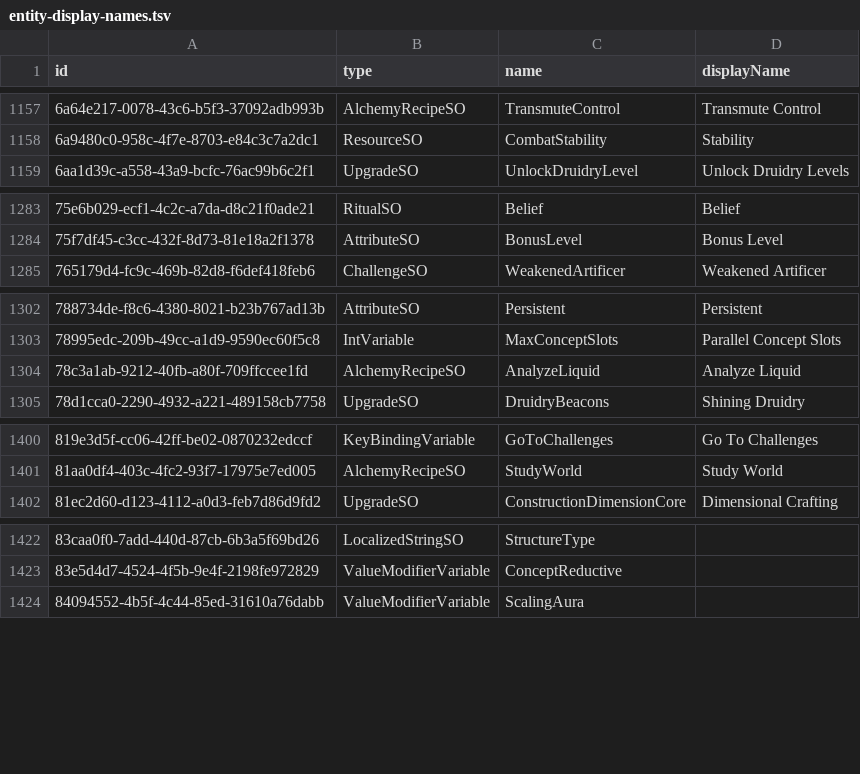
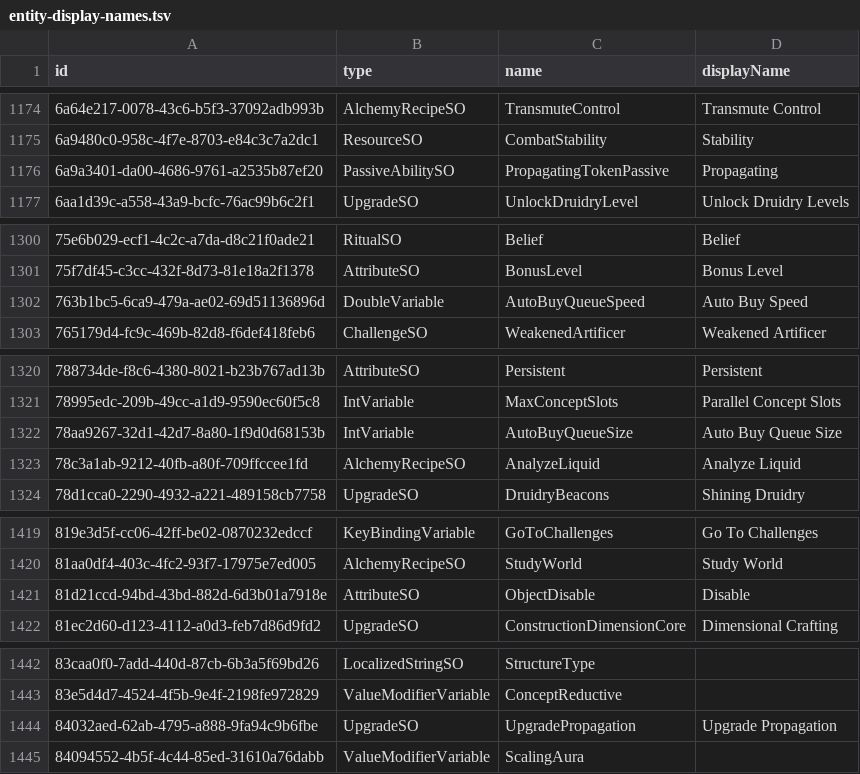
Before and after one commit to Vojow/OrbOfCreation-ModSuite, a TSV file: data/entity-display-names.tsv, drawn as a sheet; only a part is shown, gaps mark what is left out; the diff covers the shown part only.

Commit message:
One uv-managed tools project with the extracted v1.0.5-2 game dataset committed (#125)
### Why?

Three independent extraction toolchains grew around the same need — the
private research scripts, the suite's hand-fed TSV import chain, and PR
#104's standalone scripts — each with its own paths, filters, and
irreconcilable census numbers. The developer permits distributing
extracted raw game data, so the dataset itself can be committed and
every consumer (docs, tests, planning) reads one versioned truth without
owning a scan toolchain.

### How?

`tools/` becomes the repository's single uv-managed Python project
(`orb-gamedata` with extract/query/verify/report commands, plus
compatibility entry points for the existing scripts). The committed
dataset is the full serialized content model (2,894 objects / 142
classes), the UUID-backed catalog (2,818 entities / 141 types), the
progression graph, and single-provenance TSV/message views — all
build-pinned to product 1.0.5-2 with per-file hashes, verified offline
in CI.

### Decisions

- The dataset is committed (~17 MB of JSON), not
gitignored-and-regenerated: consumers read a versioned artifact and
`verify` fails loud on drift between the committed data and a fresh
scan.
- Census discrepancies are resolved rather than picked between: the
historical 2,858 was an older build (36 objects of build skew) and 2,818
is the UUID-filtered identity view of the same content — both now derive
from one committed model with an exact reconciliation.
- Extraction admits a game copy by serialized product/Unity version, not
OS-specific assembly hashes, so Windows installs and macOS apps produce
byte-identical output.
- The progression atlas and report outputs stay regenerable rather than
committed.

### Callouts

- `tests/OrbModding.Tests` entity-mapping pin moves 2,792 → 2,818 to
match the audited extraction; the delta is the reconciliation above, not
a filter change.
- `data/source/message.txt` and the entity TSVs are now generated solely
by this extractor — the hand-fed import path is retired.
- `docs/reverse-engineering/requirements.md` gains the
PrerequisiteLinkSO tier semantics; the in-flight MCP mission branch also
extends that file and will re-merge main after this lands.

```diff
--- a/data/entity-display-names.tsv
+++ b/data/entity-display-names.tsv
@@ -1158,2 +1175,3 @@ id	type	name	displayName
 6a9480c0-958c-4f7e-8703-e84c3c7a2dc1	ResourceSO	CombatStability	Stability
+6a9a3401-da00-4686-9761-a2535b87ef20	PassiveAbilitySO	PropagatingTokenPassive	Propagating
 6aa1d39c-a558-43a9-bcfc-76ac99b6c2f1	UpgradeSO	UnlockDruidryLevel	Unlock Druidry Levels
@@ -1284,2 +1301,3 @@ id	type	name	displayName
 75f7df45-c3cc-432f-8d73-81e18a2f1378	AttributeSO	BonusLevel	Bonus Level
+763b1bc5-6ca9-479a-ae02-69d51136896d	DoubleVariable	AutoBuyQueueSpeed	Auto Buy Speed
 765179d4-fc9c-469b-82d8-f6def418feb6	ChallengeSO	WeakenedArtificer	Weakened Artificer
@@ -1303,2 +1321,3 @@ id	type	name	displayName
 78995edc-209b-49cc-a1d9-9590ec60f5c8	IntVariable	MaxConceptSlots	Parallel Concept Slots
+78aa9267-32d1-42d7-8a80-1f9d0d68153b	IntVariable	AutoBuyQueueSize	Auto Buy Queue Size
 78c3a1ab-9212-40fb-a80f-709ffccee1fd	AlchemyRecipeSO	AnalyzeLiquid	Analyze Liquid
@@ -1401,2 +1420,3 @@ id	type	name	displayName
 81aa0df4-403c-4fc2-93f7-17975e7ed005	AlchemyRecipeSO	StudyWorld	Study World
+81d21ccd-94bd-43bd-882d-6d3b01a7918e	AttributeSO	ObjectDisable	Disable
 81ec2d60-d123-4112-a0d3-feb7d86d9fd2	UpgradeSO	ConstructionDimensionCore	Dimensional Crafting
@@ -1423,0 +1444 @@ id	type	name	displayName
+84032aed-62ab-4795-a888-9fa94c9b6fbe	UpgradeSO	UpgradePropagation	Upgrade Propagation
```
Also changed, not shown: 39 added rows, 6 removed rows and 1 edited cell elsewhere in this file, data/entity-mappings.tsv, 37 other files.
